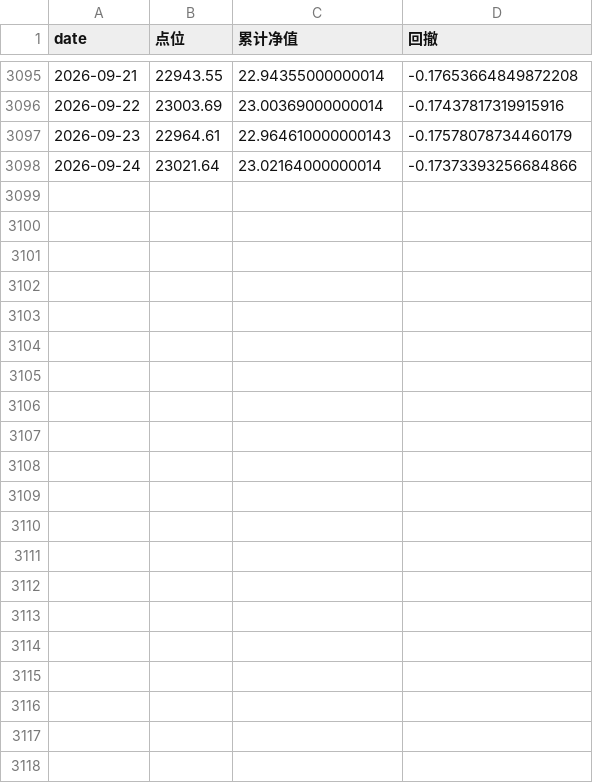
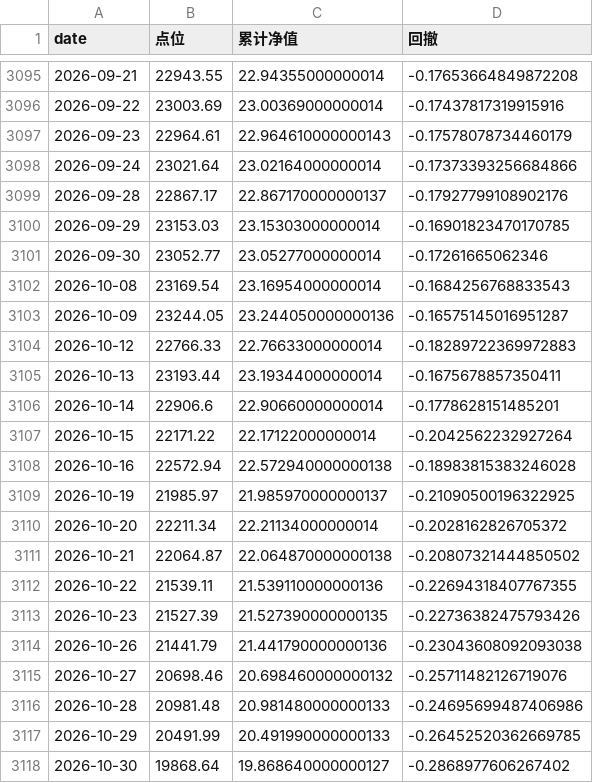
Before and after one commit to Ron-Wang/InvestmentQuant, a CSV file: index-ronValue30/ron_nav.csv, drawn as a sheet; only a part is shown, gaps mark what is left out; the diff names each change by its address in the sheet, - before the commit and + after, or states it on an @@ line.

```diff
--- a/index-ronValue30/ron_nav.csv
+++ b/index-ronValue30/ron_nav.csv
+row 3099: 2026-09-28 | 22867.17 | 22.867170000000137 | -0.17927799108902176
+row 3100: 2026-09-29 | 23153.03 | 23.15303000000014 | -0.16901823470170785
+row 3101: 2026-09-30 | 23052.77 | 23.05277000000014 | -0.17261665062346
+row 3102: 2026-10-08 | 23169.54 | 23.16954000000014 | -0.1684256768833543
+row 3103: 2026-10-09 | 23244.05 | 23.244050000000136 | -0.16575145016951287
+row 3104: 2026-10-12 | 22766.33 | 22.76633000000014 | -0.18289722369972883
+row 3105: 2026-10-13 | 23193.44 | 23.19344000000014 | -0.1675678857350411
+row 3106: 2026-10-14 | 22906.6 | 22.90660000000014 | -0.1778628151485201
+row 3107: 2026-10-15 | 22171.22 | 22.17122000000014 | -0.2042562232927264
+row 3108: 2026-10-16 | 22572.94 | 22.572940000000138 | -0.18983815383246028
+row 3109: 2026-10-19 | 21985.97 | 21.985970000000137 | -0.21090500196322925
+row 3110: 2026-10-20 | 22211.34 | 22.21134000000014 | -0.2028162826705372
+row 3111: 2026-10-21 | 22064.87 | 22.064870000000138 | -0.20807321444850502
+row 3112: 2026-10-22 | 21539.11 | 21.539110000000136 | -0.22694318407767355
+row 3113: 2026-10-23 | 21527.39 | 21.527390000000135 | -0.22736382475793426
+row 3114: 2026-10-26 | 21441.79 | 21.441790000000136 | -0.23043608092093038
+row 3115: 2026-10-27 | 20698.46 | 20.698460000000132 | -0.25711482126719076
+row 3116: 2026-10-28 | 20981.48 | 20.981480000000133 | -0.24695699487406986
+row 3117: 2026-10-29 | 20491.99 | 20.491990000000133 | -0.26452520362669785
+row 3118: 2026-10-30 | 19868.64 | 19.868640000000127 | -0.2868977606267402
```
Also changed, not shown: index-ronValue30/ron_factor_stats.csv, index-ronValue30/ron_latest_constituents.csv, 4 other files.
